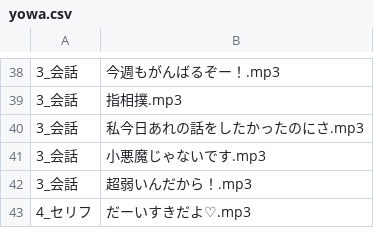
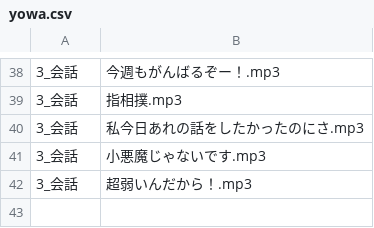
Before and after one commit to the96/lightup, a CSV file: yowa.csv, drawn as a sheet; only a part is shown, gaps mark what is left out; the diff names each change by its address in the sheet, - before the commit and + after, or states it on an @@ line.

Commit message:
Update yowa.csv

```diff
--- a/yowa.csv
+++ b/yowa.csv
-row 43: 4_セリフ | だーいすきだよ♡.mp3
```
